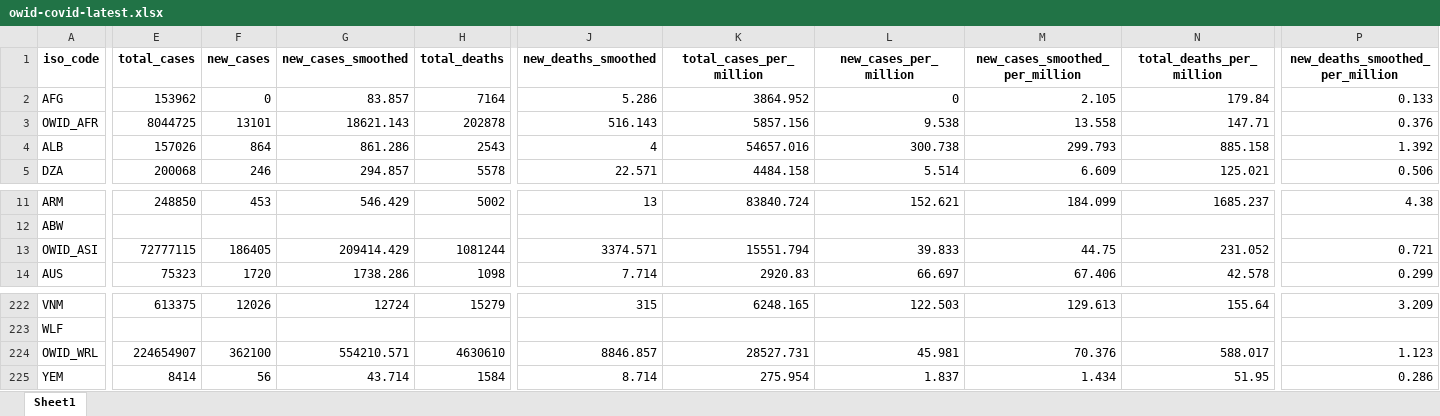
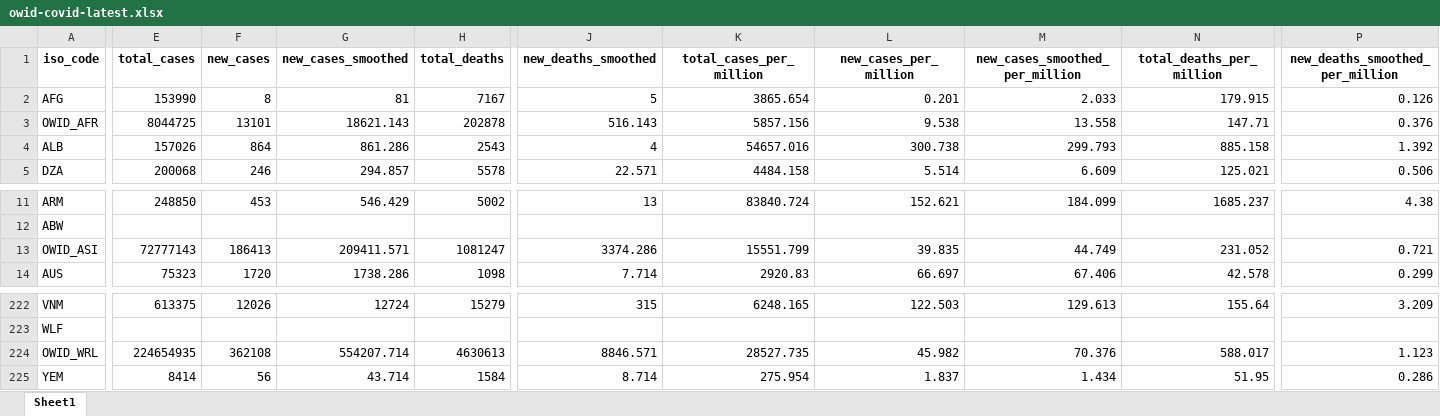
Before and after one commit to upamapsb/Upama, an Excel workbook: public/data/latest/owid-covid-latest.xlsx, sheet Sheet1, drawn as a sheet; only a part is shown, gaps mark what is left out; values as stored, in another font and other column widths than the file's, no borders; the diff names each change by its address in the sheet, - before the commit and + after, or states it on an @@ line.

```diff
--- a/public/data/latest/owid-covid-latest.xlsx (sheet Sheet1)
+++ b/public/data/latest/owid-covid-latest.xlsx (sheet Sheet1)
-E2 (total_cases): 153962
+E2 (total_cases): 153990
-F2 (new_cases): 0
+F2 (new_cases): 8
-G2 (new_cases_smoothed): 83.857
+G2 (new_cases_smoothed): 81
-H2 (total_deaths): 7164
+H2 (total_deaths): 7167
-J2 (new_deaths_smoothed): 5.286
+J2 (new_deaths_smoothed): 5
-K2 (total_cases_per_million): 3864.952
+K2 (total_cases_per_million): 3865.654
-L2 (new_cases_per_million): 0
+L2 (new_cases_per_million): 0.201
-M2 (new_cases_smoothed_per_million): 2.105
+M2 (new_cases_smoothed_per_million): 2.033
-N2 (total_deaths_per_million): 179.84
+N2 (total_deaths_per_million): 179.915
-P2 (new_deaths_smoothed_per_million): 0.133
+P2 (new_deaths_smoothed_per_million): 0.126
-E13 (total_cases): 72777115
+E13 (total_cases): 72777143
-F13 (new_cases): 186405
+F13 (new_cases): 186413
-G13 (new_cases_smoothed): 209414.429
+G13 (new_cases_smoothed): 209411.571
-H13 (total_deaths): 1081244
+H13 (total_deaths): 1081247
-J13 (new_deaths_smoothed): 3374.571
+J13 (new_deaths_smoothed): 3374.286
-K13 (total_cases_per_million): 15551.794
+K13 (total_cases_per_million): 15551.799
-L13 (new_cases_per_million): 39.833
+L13 (new_cases_per_million): 39.835
-M13 (new_cases_smoothed_per_million): 44.75
+M13 (new_cases_smoothed_per_million): 44.749
-E224 (total_cases): 224654907
+E224 (total_cases): 224654935
-F224 (new_cases): 362100
+F224 (new_cases): 362108
-G224 (new_cases_smoothed): 554210.571
+G224 (new_cases_smoothed): 554207.714
-H224 (total_deaths): 4630610
+H224 (total_deaths): 4630613
-J224 (new_deaths_smoothed): 8846.857
+J224 (new_deaths_smoothed): 8846.571
-K224 (total_cases_per_million): 28527.731
+K224 (total_cases_per_million): 28527.735
-L224 (new_cases_per_million): 45.981
+L224 (new_cases_per_million): 45.982
```
Also changed, not shown: 28 other files.
